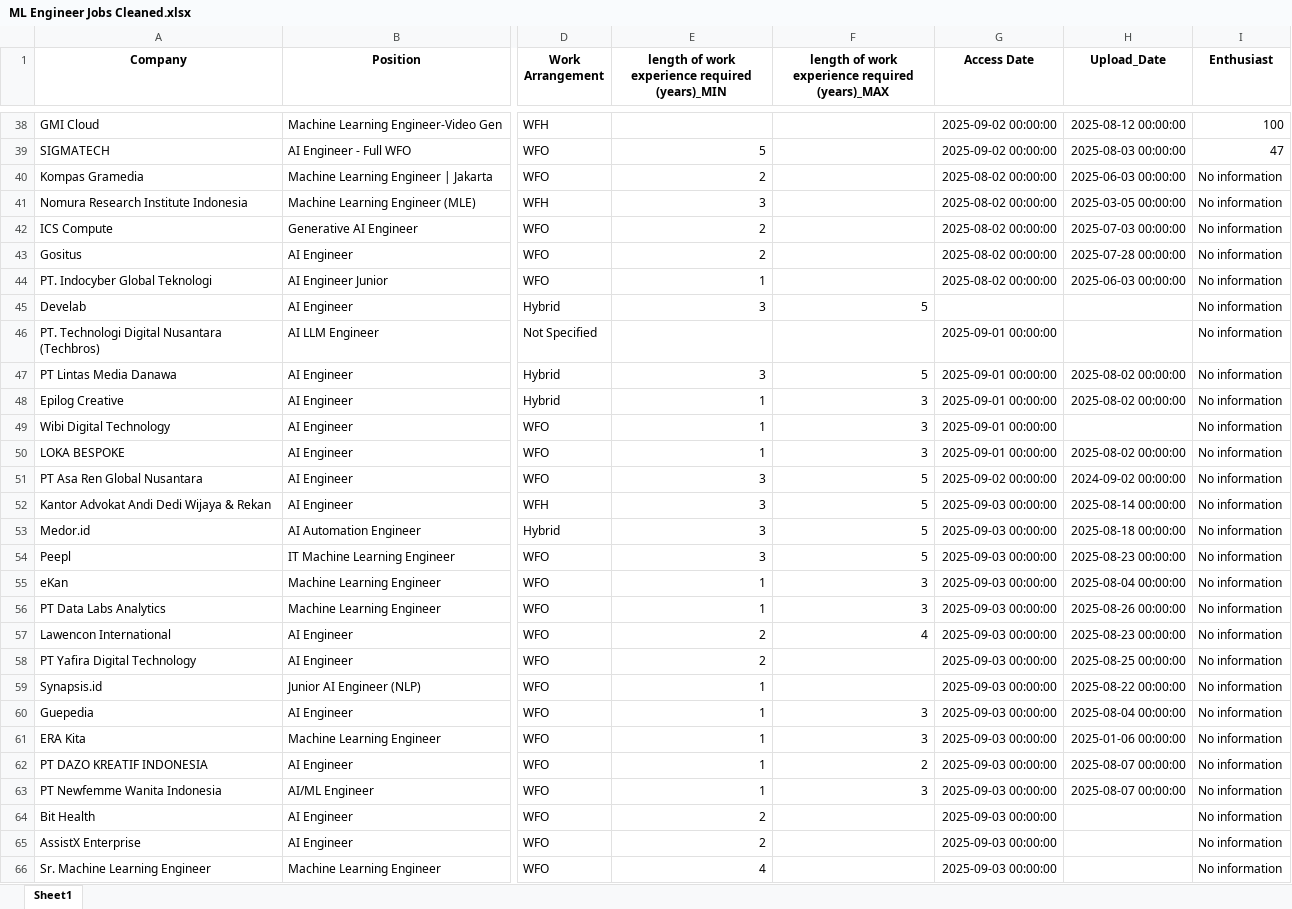
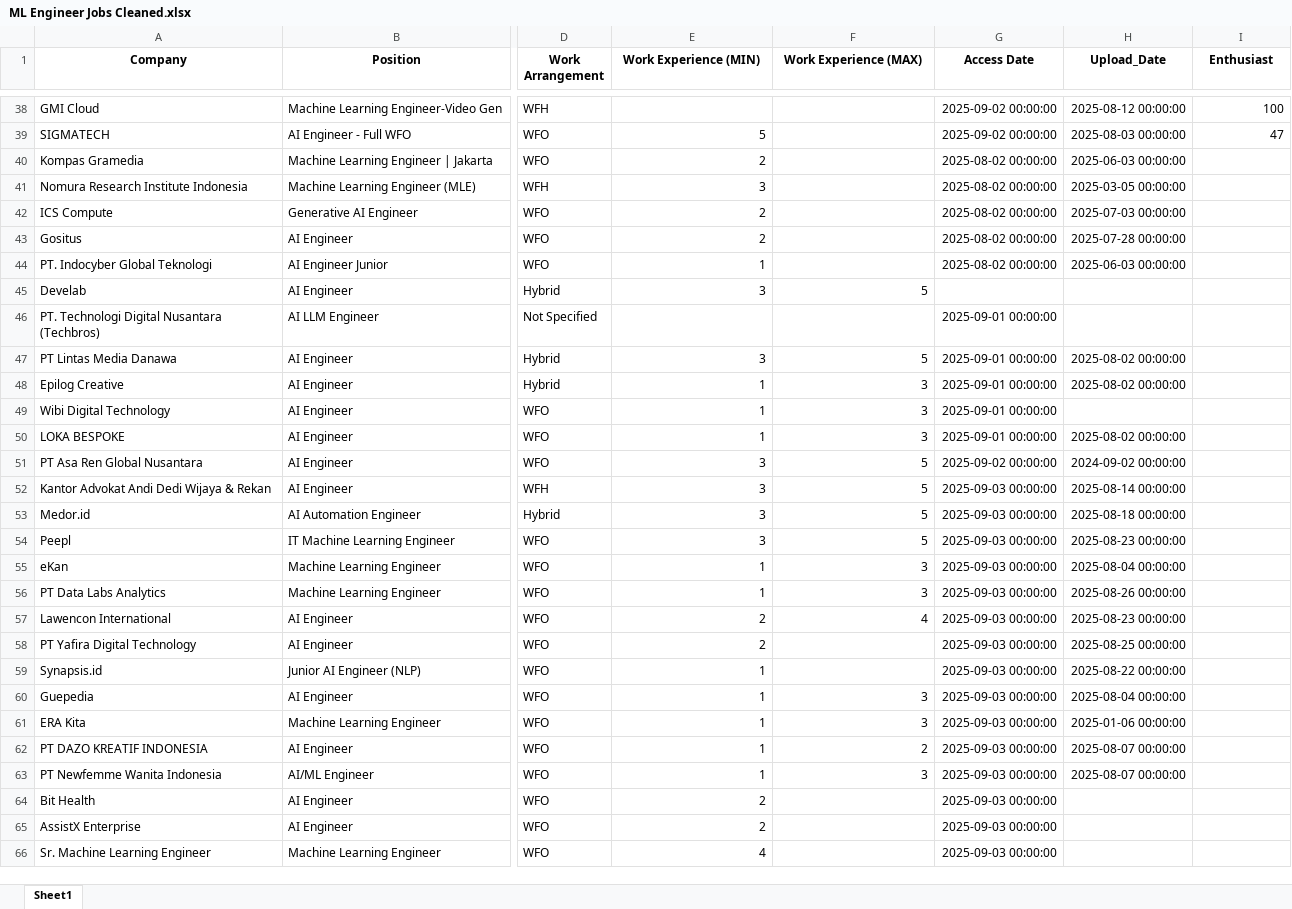
Before and after one commit to AzrielApriadi/AI-ML-Engineer-Jobs-Analysis, an Excel workbook: dataset/ML Engineer Jobs Cleaned.xlsx, sheet Sheet1, drawn as a sheet; only a part is shown, gaps mark what is left out; values as stored, in another font and other column widths than the file's, no borders; the diff covers the shown part only; the diff names each change by its address in the sheet, - before the commit and + after, or states it on an @@ line.

```diff
--- a/dataset/ML Engineer Jobs Cleaned.xlsx (sheet Sheet1)
+++ b/dataset/ML Engineer Jobs Cleaned.xlsx (sheet Sheet1)
-E1: length of work experience required (years)_MIN
+E1: Work Experience (MIN)
-F1: length of work experience required (years)_MAX
+F1: Work Experience (MAX)
-I40:I66 (Enthusiast): No information
+I40:I66 (Enthusiast): (empty)
```
Also changed, not shown: 20 edited cells elsewhere in this sheet, 1 other file.
